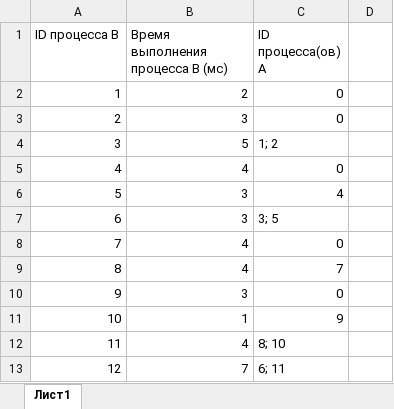
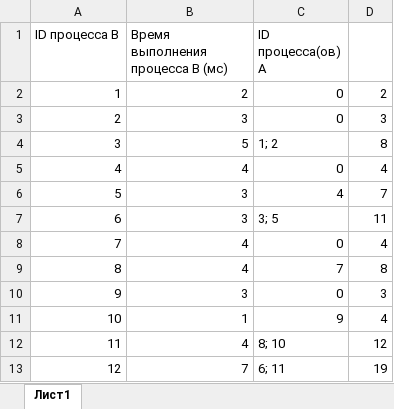
Before and after one commit to liskos/kudryshov, an Excel workbook: krilov/files/22/22var03.xlsx, sheet Лист1, drawn as a sheet; values as stored, in another font and other column widths than the file's, no borders; the diff names each change by its address in the sheet, - before the commit and + after, or states it on an @@ line.

```diff
--- a/krilov/files/22/22var03.xlsx (sheet Лист1)
+++ b/krilov/files/22/22var03.xlsx (sheet Лист1)
-D2: (empty)
+D2: 2
-D3: (empty)
+D3: 3
-D4: (empty)
+D4: 8
-D5: (empty)
+D5: 4
-D6: (empty)
+D6: 7
-D7: (empty)
+D7: 11
-D8: (empty)
+D8: 4
-D9: (empty)
+D9: 8
-D10: (empty)
+D10: 3
-D11: (empty)
+D11: 4
-D12: (empty)
+D12: 12
-D13: (empty)
+D13: 19
```
Also changed, not shown: krilov/files/9/9 варианты 1, 2, 3, 4.xlsx.
